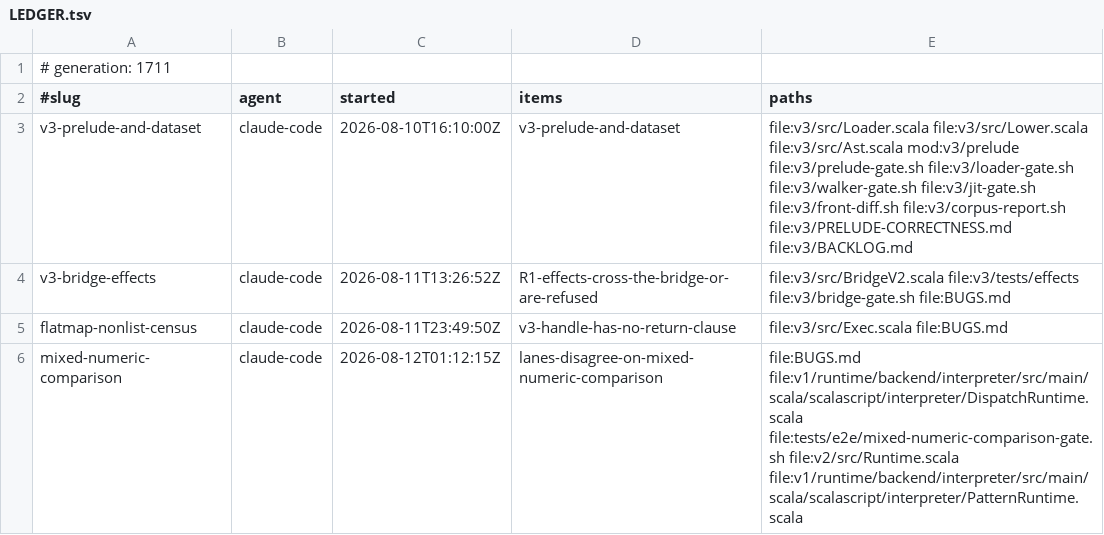
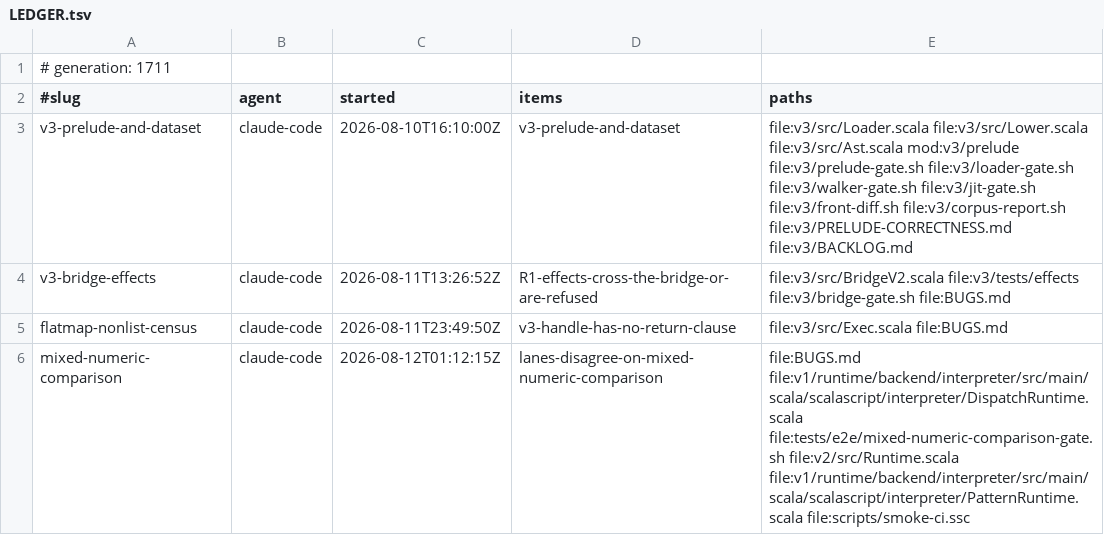
Before and after one commit to sergey-scherbina/scalascript, a TSV file: .work/active/LEDGER.tsv, drawn as a sheet.

Commit message:
claim-update: mixed-numeric-comparison — wiring the gate into smoke so it is not orphaned [skip ci]

```diff
--- a/.work/active/LEDGER.tsv
+++ b/.work/active/LEDGER.tsv
@@ -5,2 +5,2 @@ v3-bridge-effects	claude-code	2026-08-11T13:26:52Z	R1-effects-cross-the-bridge-o
 flatmap-nonlist-census	claude-code	2026-08-11T23:49:50Z	v3-handle-has-no-return-clause	file:v3/src/Exec.scala file:BUGS.md
-mixed-numeric-comparison	claude-code	2026-08-12T01:12:15Z	lanes-disagree-on-mixed-numeric-comparison	file:BUGS.md file:v1/runtime/backend/interpreter/src/main/scala/scalascript/interpreter/DispatchRuntime.scala file:tests/e2e/mixed-numeric-comparison-gate.sh file:v2/src/Runtime.scala file:v1/runtime/backend/interpreter/src/main/scala/scalascript/interpreter/PatternRuntime.scala
+mixed-numeric-comparison	claude-code	2026-08-12T01:12:15Z	lanes-disagree-on-mixed-numeric-comparison	file:BUGS.md file:v1/runtime/backend/interpreter/src/main/scala/scalascript/interpreter/DispatchRuntime.scala file:tests/e2e/mixed-numeric-comparison-gate.sh file:v2/src/Runtime.scala file:v1/runtime/backend/interpreter/src/main/scala/scalascript/interpreter/PatternRuntime.scala file:scripts/smoke-ci.ssc
```
Also changed, not shown: 1 other file.
